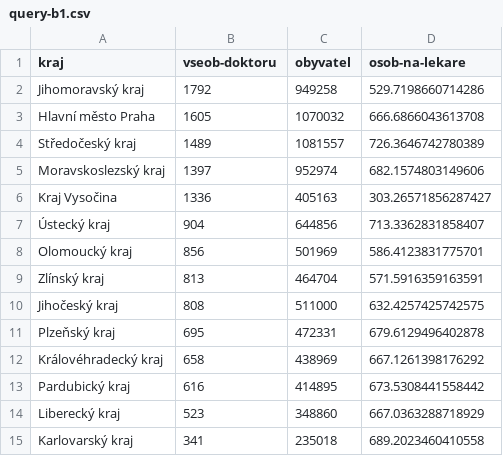
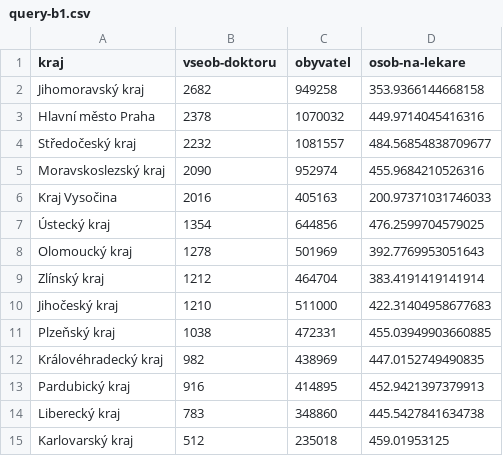
Before and after one commit to SamuelStuchly/UPA2021, a CSV file: query-b1.csv, drawn as a sheet.

```diff
--- a/query-b1.csv
+++ b/query-b1.csv
@@ -1,15 +1,15 @@
 kraj,vseob-doktoru,obyvatel,osob-na-lekare
-Jihomoravský kraj,1792,949258,529.7198660714286
-Hlavní město Praha,1605,1070032,666.6866043613708
-Středočeský kraj,1489,1081557,726.3646742780389
-Moravskoslezský kraj,1397,952974,682.1574803149606
-Kraj Vysočina,1336,405163,303.26571856287427
-Ústecký kraj,904,644856,713.3362831858407
-Olomoucký kraj,856,501969,586.4123831775701
-Zlínský kraj,813,464704,571.5916359163591
-Jihočeský kraj,808,511000,632.4257425742575
-Plzeňský kraj,695,472331,679.6129496402878
-Královéhradecký kraj,658,438969,667.1261398176292
-Pardubický kraj,616,414895,673.5308441558442
-Liberecký kraj,523,348860,667.0363288718929
-Karlovarský kraj,341,235018,689.2023460410558
+Jihomoravský kraj,2682,949258,353.9366144668158
+Hlavní město Praha,2378,1070032,449.9714045416316
+Středočeský kraj,2232,1081557,484.56854838709677
+Moravskoslezský kraj,2090,952974,455.9684210526316
+Kraj Vysočina,2016,405163,200.97371031746033
+Ústecký kraj,1354,644856,476.2599704579025
+Olomoucký kraj,1278,501969,392.7769953051643
+Zlínský kraj,1212,464704,383.4191419141914
+Jihočeský kraj,1210,511000,422.31404958677683
+Plzeňský kraj,1038,472331,455.03949903660885
+Královéhradecký kraj,982,438969,447.0152749490835
+Pardubický kraj,916,414895,452.9421397379913
+Liberecký kraj,783,348860,445.5427841634738
+Karlovarský kraj,512,235018,459.01953125
```
Also changed, not shown: query-a1.csv, query-a2.csv, 5 other files.
